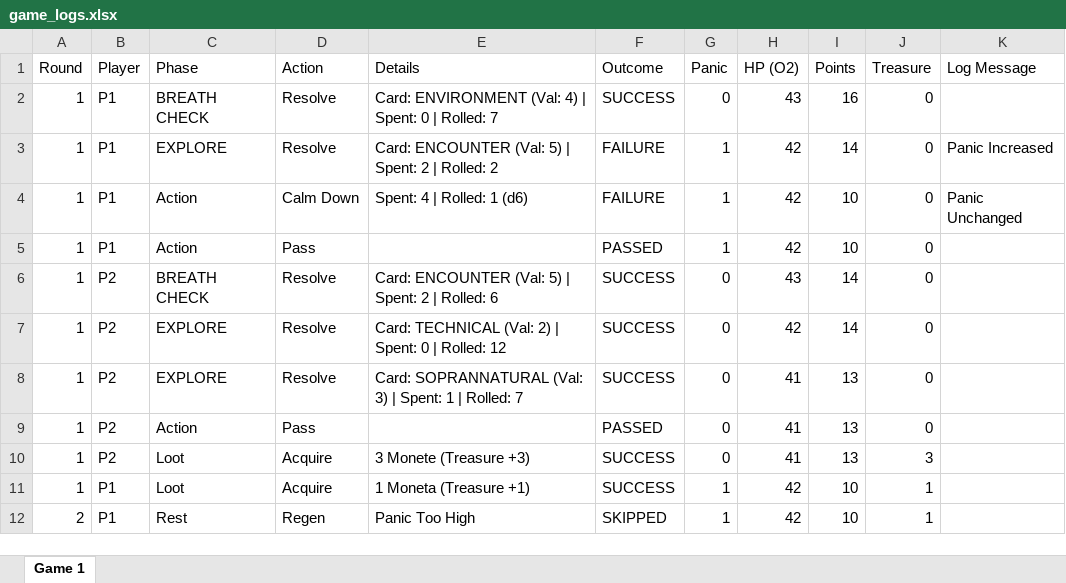
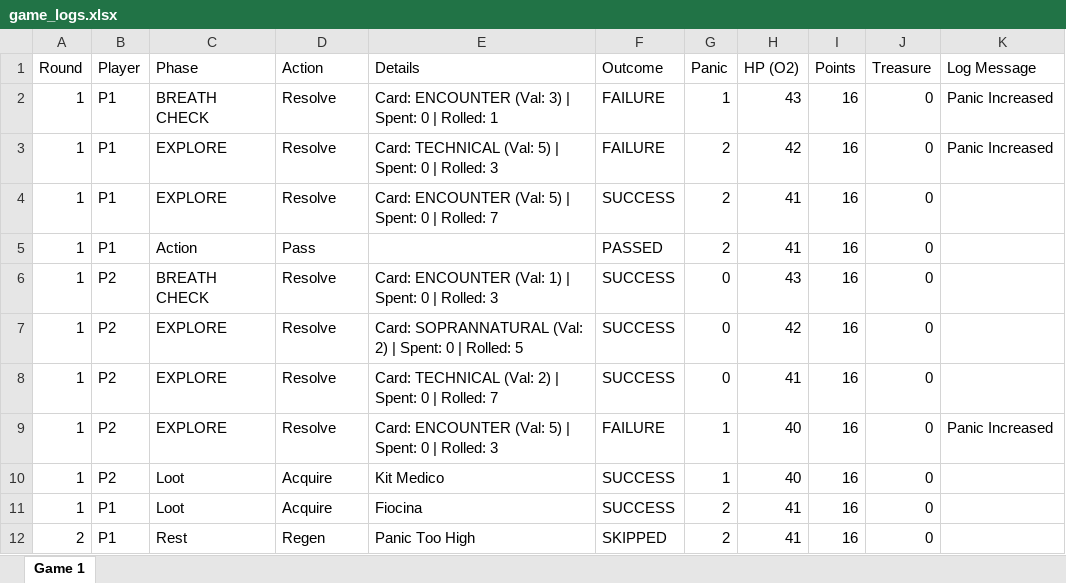
Before and after one commit to CiacioZ/BoardGameCourse, an Excel workbook: game_logs.xlsx, sheet Game 1, drawn as a sheet; only a part is shown; values as stored, in another font and other column widths than the file's, no borders; removed rows and columns are numbered as before the commit, all else as after; the diff covers the shown part only; the diff names each change by its address in the sheet, - before the commit and + after, or states it on an @@ line.

Commit message:
Added action to return to boat

```diff
--- a/game_logs.xlsx (sheet Game 1)
+++ b/game_logs.xlsx (sheet Game 1)
-E2 (Details): Card: ENVIRONMENT (Val: 4) | Spent: 0 | Rolled: 7
+E2 (Details): Card: ENCOUNTER (Val: 3) | Spent: 0 | Rolled: 1
-F2 (Outcome): SUCCESS
+F2 (Outcome): FAILURE
-G2 (Panic): 0
+G2 (Panic): 1
-K2 (Log Message): (empty)
+K2 (Log Message): Panic Increased
-E3 (Details): Card: ENCOUNTER (Val: 5) | Spent: 2 | Rolled: 2
+E3 (Details): Card: TECHNICAL (Val: 5) | Spent: 0 | Rolled: 3
-G3:G5 (Panic): 1
+G3:G5 (Panic): 2
-I3 (Points): 14
+I3 (Points): 16
-C4 (Phase): Action
+C4 (Phase): EXPLORE
-D4 (Action): Calm Down
+D4 (Action): Resolve
-E4 (Details): Spent: 4 | Rolled: 1 (d6)
+E4 (Details): Card: ENCOUNTER (Val: 5) | Spent: 0 | Rolled: 7
-F4 (Outcome): FAILURE
+F4 (Outcome): SUCCESS
-H4:H5 (HP (O2)): 42
+H4:H5 (HP (O2)): 41
-I4:I5 (Points): 10
+I4:I5 (Points): 16
-K4 (Log Message): Panic Unchanged
+K4 (Log Message): (empty)
-E6 (Details): …ENCOUNTER (Val: 5) | Spent: 2 | Rolled: 6
+E6 (Details): …ENCOUNTER (Val: 1) | Spent: 0 | Rolled: 3
-I6:I7 (Points): 14
+I6:I7 (Points): 16
-E7 (Details): Card: TECHNICAL (Val: 2) | Spent: 0 | Rolled: 12
+E7 (Details): Card: SOPRANNATURAL (Val: 2) | Spent: 0 | Rolled: 5
-E8 (Details): Card: SOPRANNATURAL (Val: 3) | Spent: 1 | Rolled:…
+E8 (Details): Card: TECHNICAL (Val: 2) | Spent: 0 | Rolled:…
-I8 (Points): 13
+I8 (Points): 16
-row 9: 1 | P2 | Action | Pass |  | PASSED | 0 | 41 | 13 | 0
+row 9: 1 | P2 | EXPLORE | Resolve | Card: ENCOUNTER (Val: 5) | Spent: 0 | Rolled: 3 | FAILURE | 1 | 40 | 16 | 0 | Panic Increased
-E10 (Details): 3 Monete (Treasure +3)
+E10 (Details): Kit Medico
-G10 (Panic): 0
+G10 (Panic): 1
-H10 (HP (O2)): 41
+H10 (HP (O2)): 40
-I10 (Points): 13
+I10 (Points): 16
-J10 (Treasure): 3
+J10 (Treasure): 0
-E11 (Details): 1 Moneta (Treasure +1)
+E11 (Details): Fiocina
-G11:G12 (Panic): 1
+G11:G12 (Panic): 2
-H11:H12 (HP (O2)): 42
+H11:H12 (HP (O2)): 41
-I11:I12 (Points): 10
+I11:I12 (Points): 16
-J11:J12 (Treasure): 1
+J11:J12 (Treasure): 0
```
Also changed, not shown: 1 added row, 156 removed rows and 63 edited cells elsewhere in this sheet, 1 other file.
